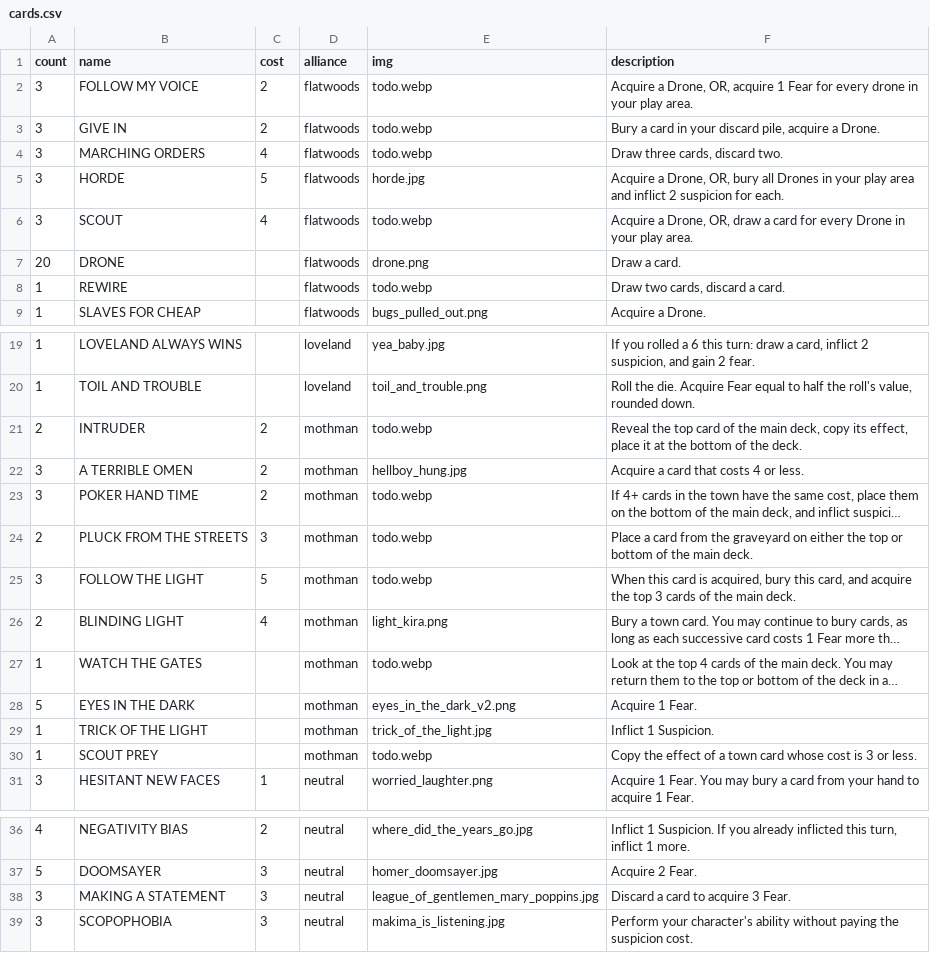
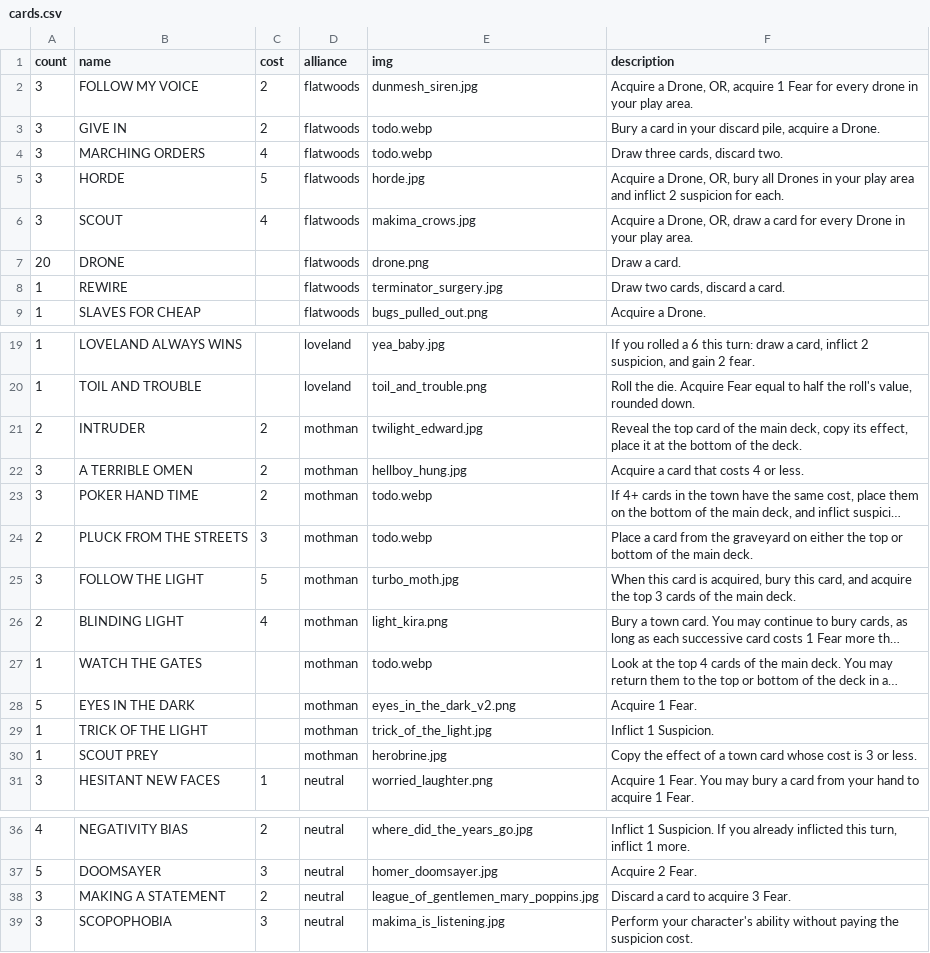
Before and after one commit to optimisticlucio/skulk, a CSV file: csv/cards.csv, drawn as a sheet; only a part is shown, gaps mark what is left out; long unchanged cells end in …; the diff covers the shown part only; the diff names each change by its address in the sheet, - before the commit and + after, or states it on an @@ line.

```diff
--- a/csv/cards.csv
+++ b/csv/cards.csv
-E2 (img): todo.webp
+E2 (img): dunmesh_siren.jpg
-E6 (img): todo.webp
+E6 (img): makima_crows.jpg
-E8 (img): todo.webp
+E8 (img): terminator_surgery.jpg
-E21 (img): todo.webp
+E21 (img): twilight_edward.jpg
-E25 (img): todo.webp
+E25 (img): turbo_moth.jpg
-E30 (img): todo.webp
+E30 (img): herobrine.jpg
-C38 (cost): 3
+C38 (cost): 2
```
Also changed, not shown: 3 edited cells elsewhere in this file, 10 other files.
